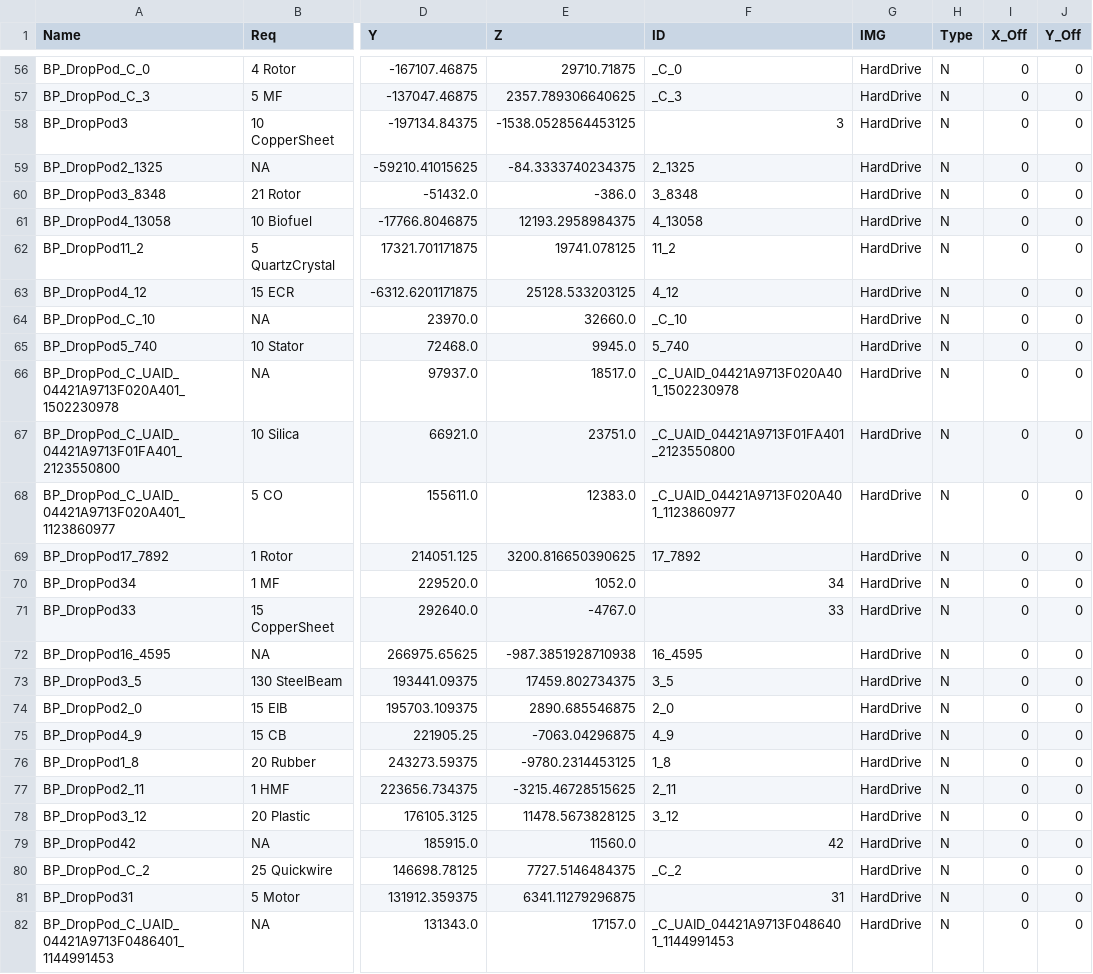
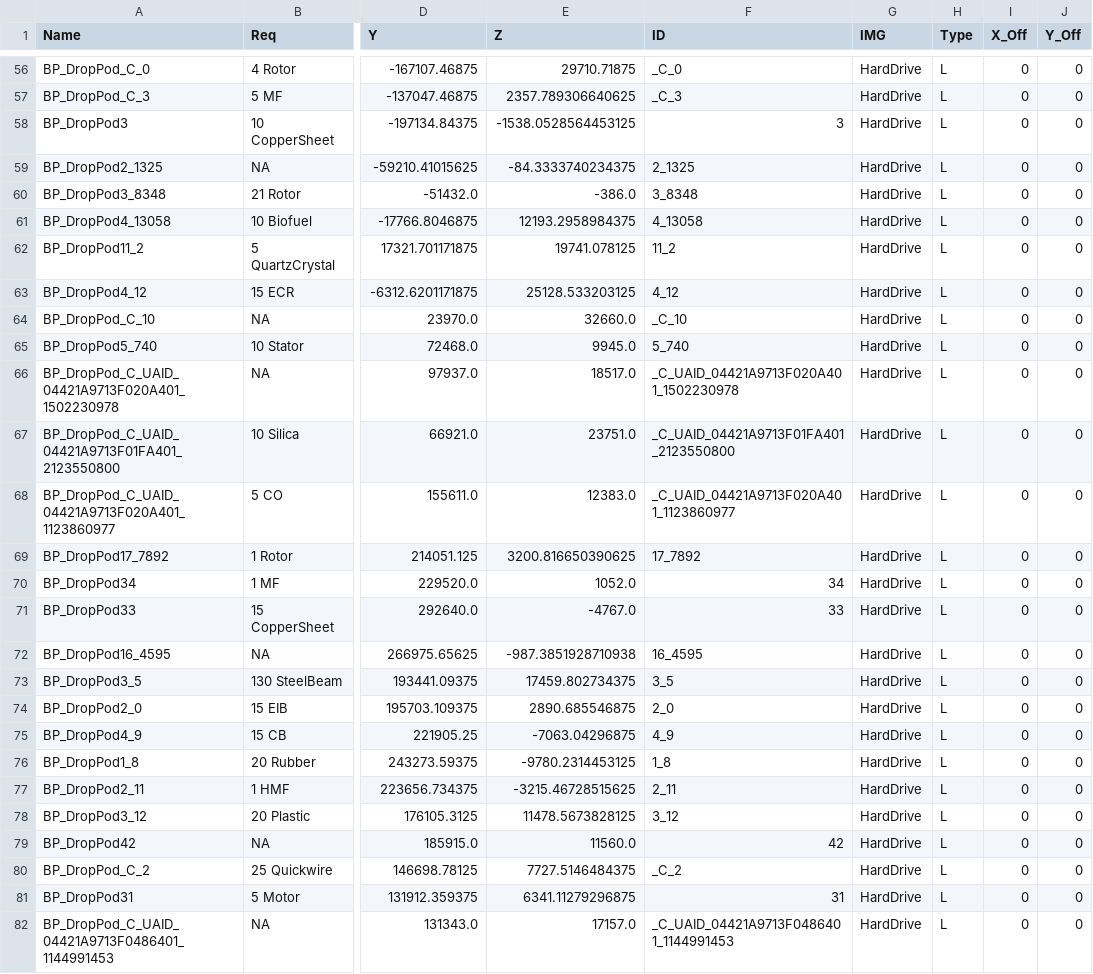
Before and after one commit to Epiphane/SatisfactoryLootMaps, a CSV file: data/1.0/crash_sites.csv, drawn as a sheet; only a part is shown, gaps mark what is left out; the diff covers the shown part only; the diff names each change by its address in the sheet, - before the commit and + after, or states it on an @@ line.

```diff
--- a/data/1.0/crash_sites.csv
+++ b/data/1.0/crash_sites.csv
-H56:H82 (Type): N
+H56:H82 (Type): L
```
Also changed, not shown: 96 edited cells elsewhere in this file, data/U8/crash_sites.csv, 2 other files.
